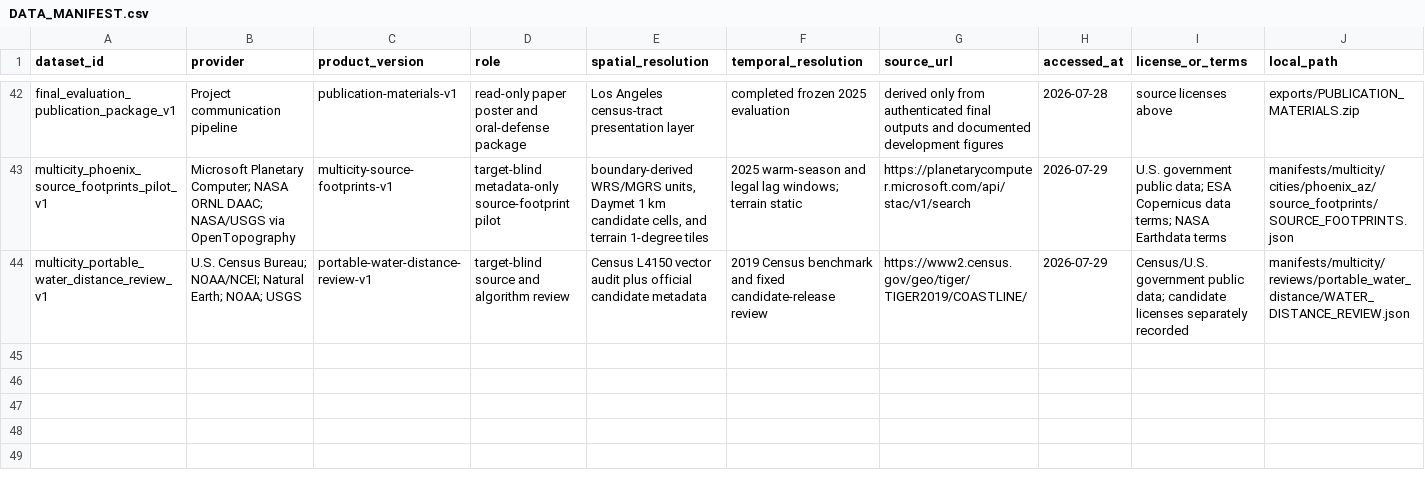
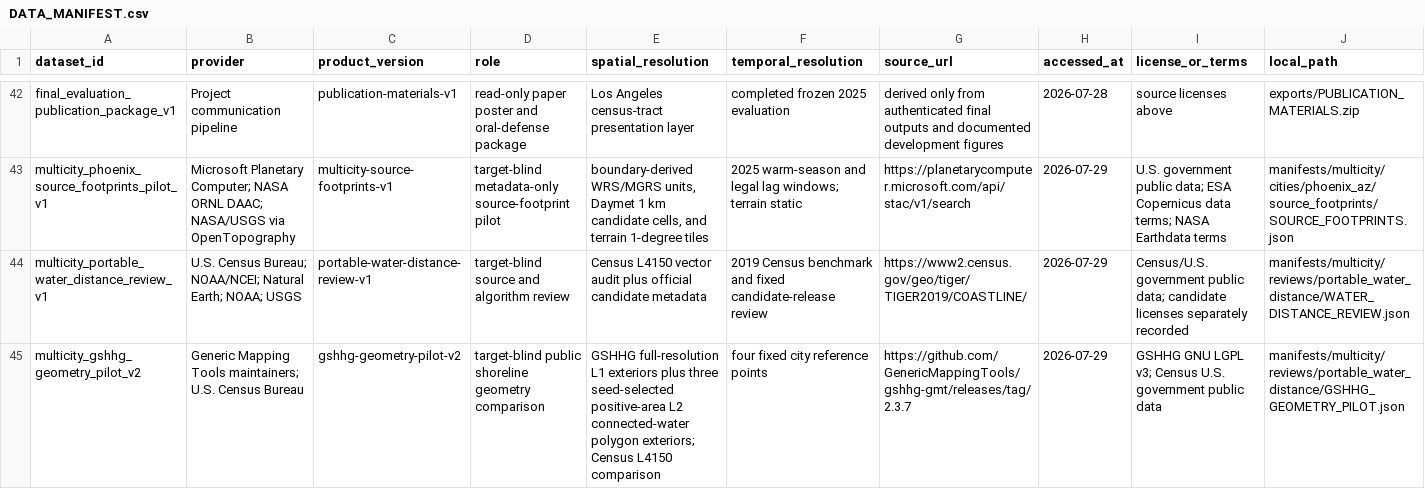
Before and after one commit to CmsChase/LA-neighborhood-heat, a CSV file: docs/DATA_MANIFEST.csv, drawn as a sheet; only a part is shown, gaps mark what is left out; rows hold the shown columns only; the diff names each change by its address in the sheet, - before the commit and + after, or states it on an @@ line.

Commit message:
Complete target-blind GSHHG geometry pilot

```diff
--- a/docs/DATA_MANIFEST.csv
+++ b/docs/DATA_MANIFEST.csv
+row 45: multicity_gshhg_geometry_pilot_v2 | Generic Mapping Tools maintainers; U.S. Census Bureau | gshhg-geometry-pilot-v2 | target-blind public shoreline geometry comparison | GSHHG full-resolution L1 exteriors plus three seed-selected positive-area L2 connected-water polygon exteriors; Census L4150 comparison | four fixed city reference points | https://github.com/GenericMappingTools/gshhg-gmt/releases/tag/2.3.7 | 2026-07-29 | GSHHG GNU LGPL v3; Census U.S. government public data | manifests/multicity/reviews/portable_water_distance/GSHHG_GEOMETRY_PILOT.json
```
Also changed, not shown: 23 other files.
